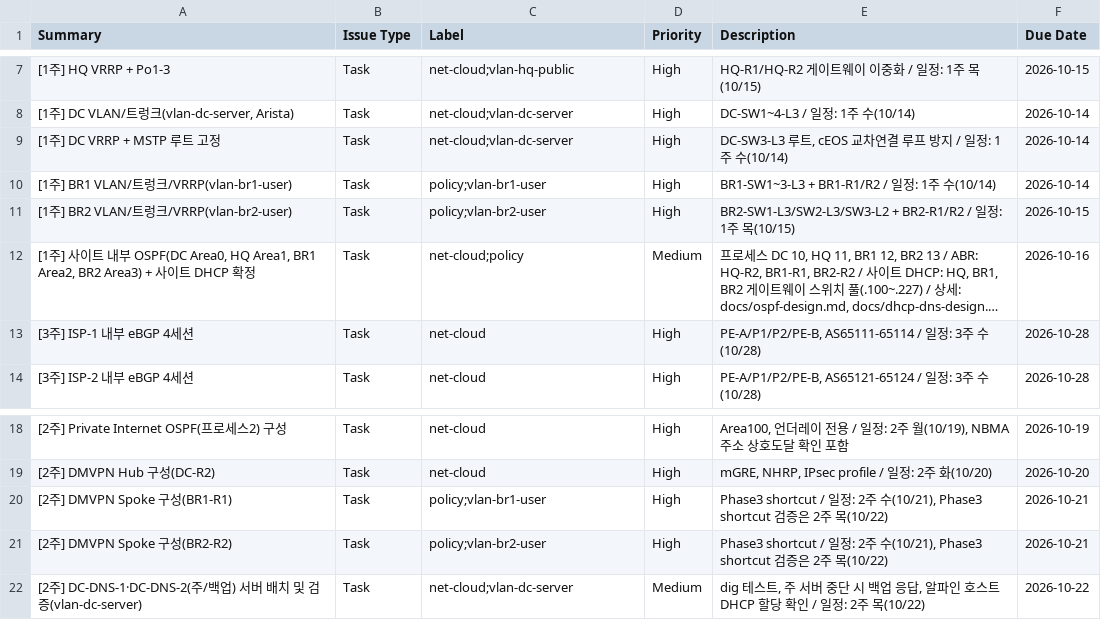
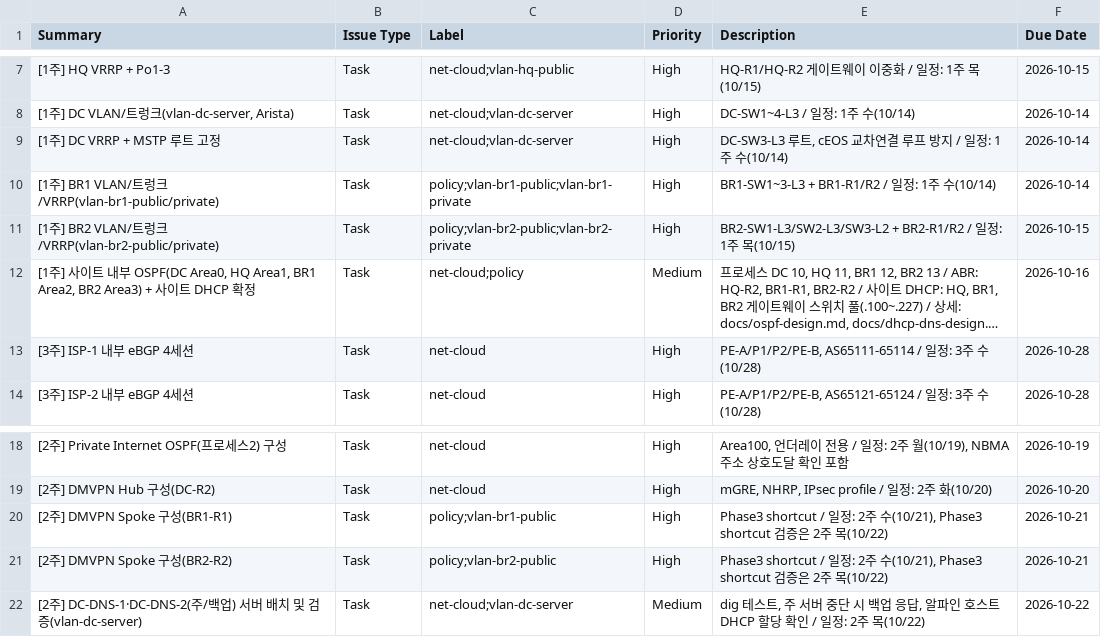
Before and after one commit to KSNAM97/multivendor-wan-dmvpn-mpls-lab, a CSV file: jira/jira-tickets-3person.csv, drawn as a sheet; only a part is shown, gaps mark what is left out; long unchanged cells end in …; the diff names each change by its address in the sheet, - before the commit and + after, or states it on an @@ line.

Commit message:
br1 vlan20 추가

```diff
--- a/jira/jira-tickets-3person.csv
+++ b/jira/jira-tickets-3person.csv
-A10 (Summary): [1주] BR1 VLAN/트렁크/VRRP(vlan-br1-user)
+A10 (Summary): [1주] BR1 VLAN/트렁크/VRRP(vlan-br1-public/private)
-C10 (Label): policy;vlan-br1-user
+C10 (Label): policy;vlan-br1-public;vlan-br1-private
-A11 (Summary): [1주] BR2 VLAN/트렁크/VRRP(vlan-br2-user)
+A11 (Summary): [1주] BR2 VLAN/트렁크/VRRP(vlan-br2-public/private)
-C11 (Label): policy;vlan-br2-user
+C11 (Label): policy;vlan-br2-public;vlan-br2-private
-C20 (Label): policy;vlan-br1-user
+C20 (Label): policy;vlan-br1-public
-C21 (Label): policy;vlan-br2-user
+C21 (Label): policy;vlan-br2-public
```
Also changed, not shown: 24 other files.
